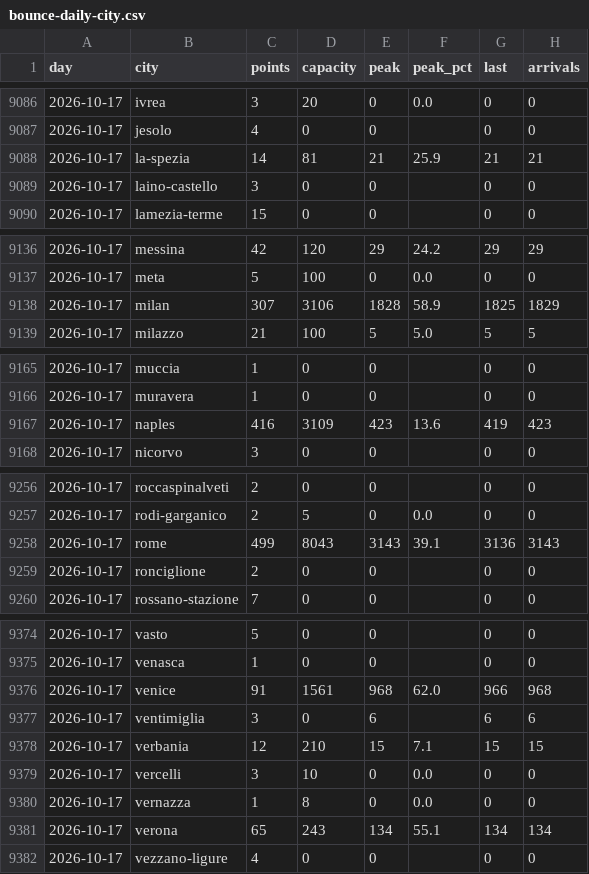
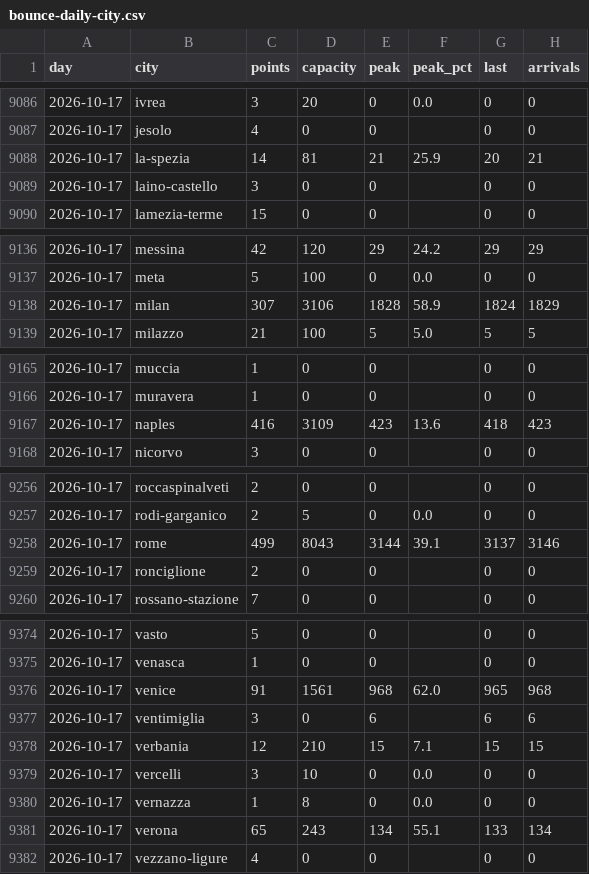
Before and after one commit to Giacbotta/nutrie-new-business-tracking, a CSV file: data/bounce-daily-city.csv, drawn as a sheet; only a part is shown, gaps mark what is left out.

```diff
--- a/data/bounce-daily-city.csv
+++ b/data/bounce-daily-city.csv
@@ -9087,3 +9087,3 @@ day,city,points,capacity,peak,peak_pct,last,arrivals
 2026-10-17,jesolo,4,0,0,,0,0
-2026-10-17,la-spezia,14,81,21,25.9,21,21
+2026-10-17,la-spezia,14,81,21,25.9,20,21
 2026-10-17,laino-castello,3,0,0,,0,0
@@ -9137,3 +9137,3 @@ day,city,points,capacity,peak,peak_pct,last,arrivals
 2026-10-17,meta,5,100,0,0.0,0,0
-2026-10-17,milan,307,3106,1828,58.9,1825,1829
+2026-10-17,milan,307,3106,1828,58.9,1824,1829
 2026-10-17,milazzo,21,100,5,5.0,5,5
@@ -9166,3 +9166,3 @@ day,city,points,capacity,peak,peak_pct,last,arrivals
 2026-10-17,muravera,1,0,0,,0,0
-2026-10-17,naples,416,3109,423,13.6,419,423
+2026-10-17,naples,416,3109,423,13.6,418,423
 2026-10-17,nicorvo,3,0,0,,0,0
@@ -9257,3 +9257,3 @@ day,city,points,capacity,peak,peak_pct,last,arrivals
 2026-10-17,rodi-garganico,2,5,0,0.0,0,0
-2026-10-17,rome,499,8043,3143,39.1,3136,3143
+2026-10-17,rome,499,8043,3144,39.1,3137,3146
 2026-10-17,ronciglione,2,0,0,,0,0
@@ -9375,3 +9375,3 @@ day,city,points,capacity,peak,peak_pct,last,arrivals
 2026-10-17,venasca,1,0,0,,0,0
-2026-10-17,venice,91,1561,968,62.0,966,968
+2026-10-17,venice,91,1561,968,62.0,965,968
 2026-10-17,ventimiglia,3,0,6,,6,6
@@ -9380,3 +9380,3 @@ day,city,points,capacity,peak,peak_pct,last,arrivals
 2026-10-17,vernazza,1,8,0,0.0,0,0
-2026-10-17,verona,65,243,134,55.1,134,134
+2026-10-17,verona,65,243,134,55.1,133,134
 2026-10-17,vezzano-ligure,4,0,0,,0,0
```
Also changed, not shown: data/ivano-daily.csv, data/ivano-occupancy.csv, 13 other files.
